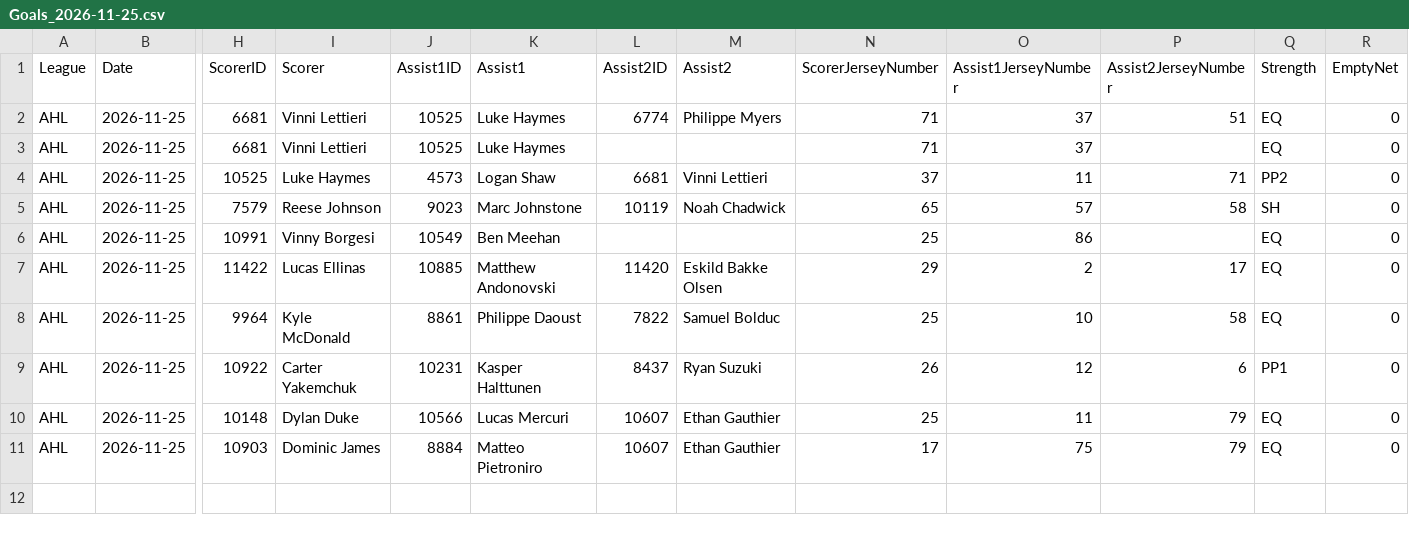
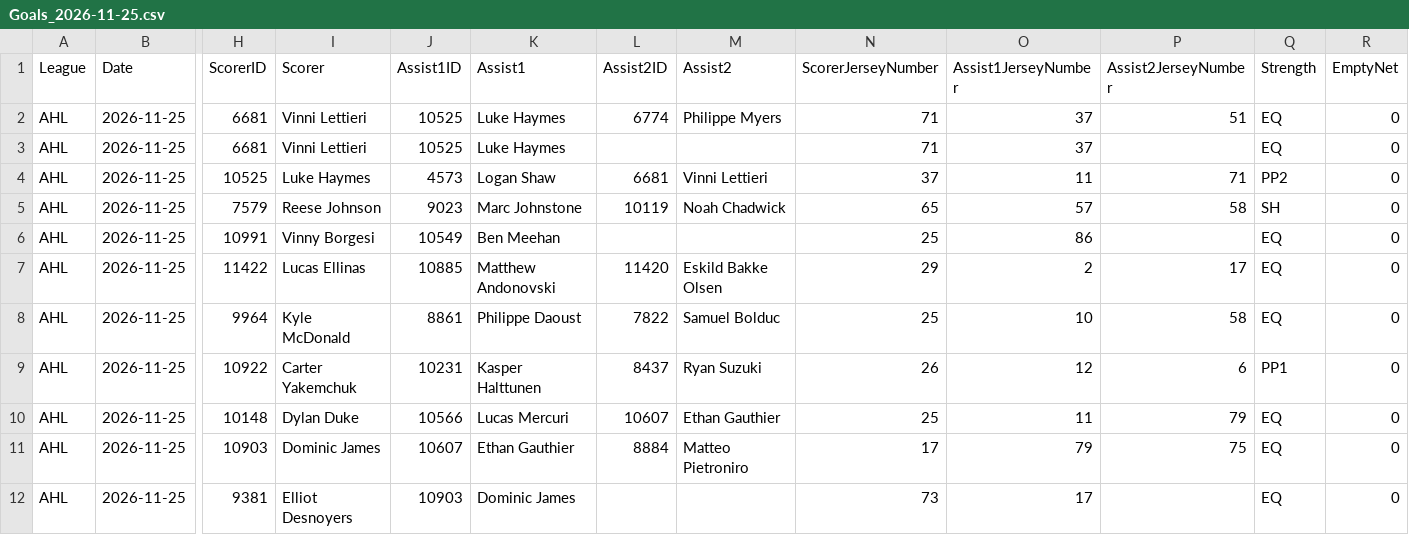
Before and after one commit to skaterbosse/hockey, a CSV file: statsByDate/data/playerstats/Goals_2026-11-25.csv, drawn as a sheet; only a part is shown, gaps mark what is left out; rows hold the shown columns only; the diff names each change by its address in the sheet, - before the commit and + after, or states it on an @@ line.

```diff
--- a/statsByDate/data/playerstats/Goals_2026-11-25.csv
+++ b/statsByDate/data/playerstats/Goals_2026-11-25.csv
-J11 (Assist1ID): 8884
+J11 (Assist1ID): 10607
-K11 (Assist1): Matteo Pietroniro
+K11 (Assist1): Ethan Gauthier
-L11 (Assist2ID): 10607
+L11 (Assist2ID): 8884
-M11 (Assist2): Ethan Gauthier
+M11 (Assist2): Matteo Pietroniro
-O11 (Assist1JerseyNumber): 75
+O11 (Assist1JerseyNumber): 79
-P11 (Assist2JerseyNumber): 79
+P11 (Assist2JerseyNumber): 75
+row 12: AHL | 2026-11-25 | 9381 | Elliot Desnoyers | 10903 | Dominic James |  |  | 73 | 17 |  | EQ | 0
```
Also changed, not shown: statsByDate/data/games/Games_2026-11-25.csv, statsByDate/data/playerstats/PlayerStats_2026-11-25.csv, 7 other files.
